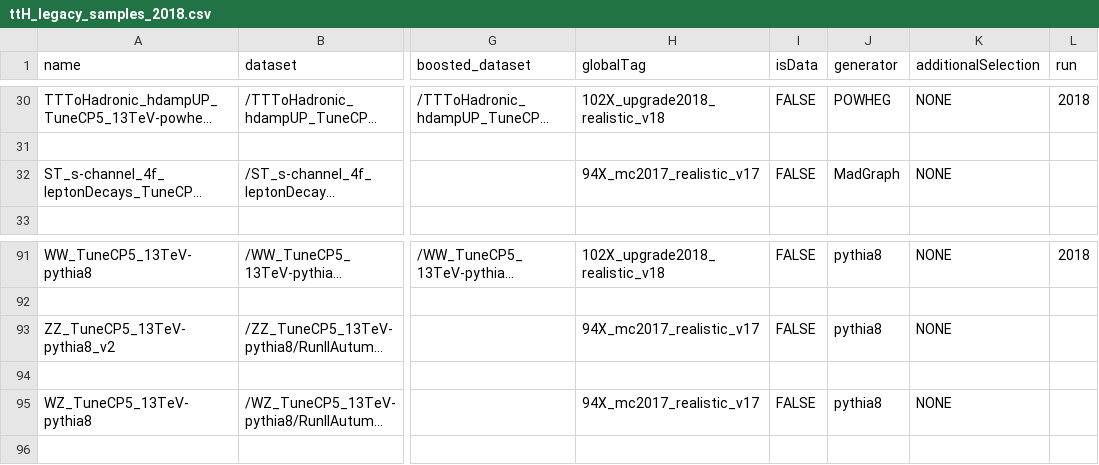
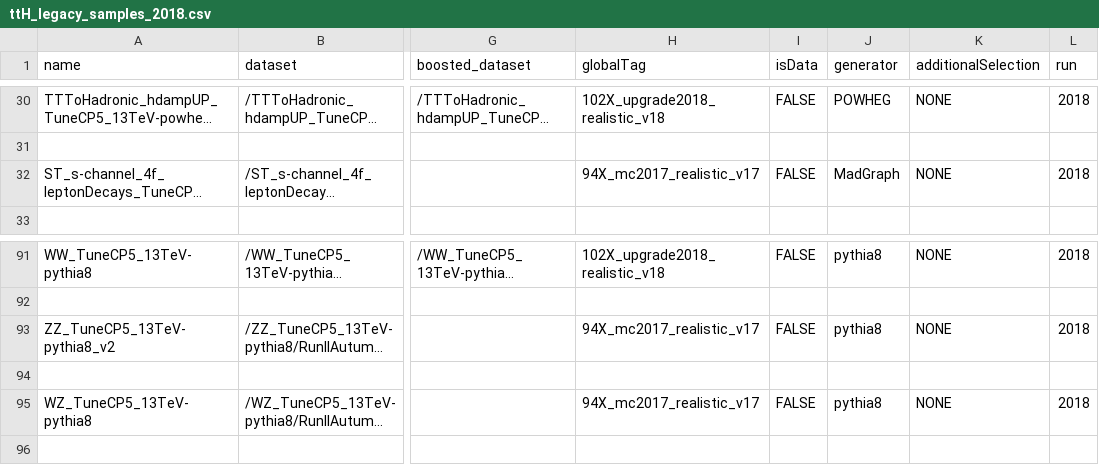
Before and after one commit to kit-cn-cms/BoostedAnalyzer_runscripts_NAF, a CSV file: ttH_legacy_samples_2018.csv, drawn as a sheet; only a part is shown, gaps mark what is left out; long unchanged cells end in …; the diff names each change by its address in the sheet, - before the commit and + after, or states it on an @@ line.

Commit message:
added missing eras in run column

```diff
--- a/ttH_legacy_samples_2018.csv
+++ b/ttH_legacy_samples_2018.csv
-L32 (run): (empty)
+L32 (run): 2018
-L93 (run): (empty)
+L93 (run): 2018
-L95 (run): (empty)
+L95 (run): 2018
```
